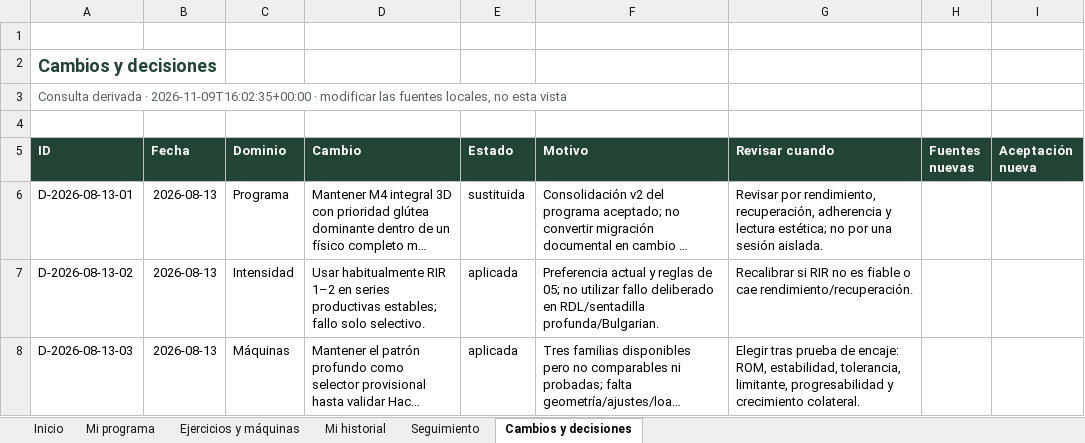
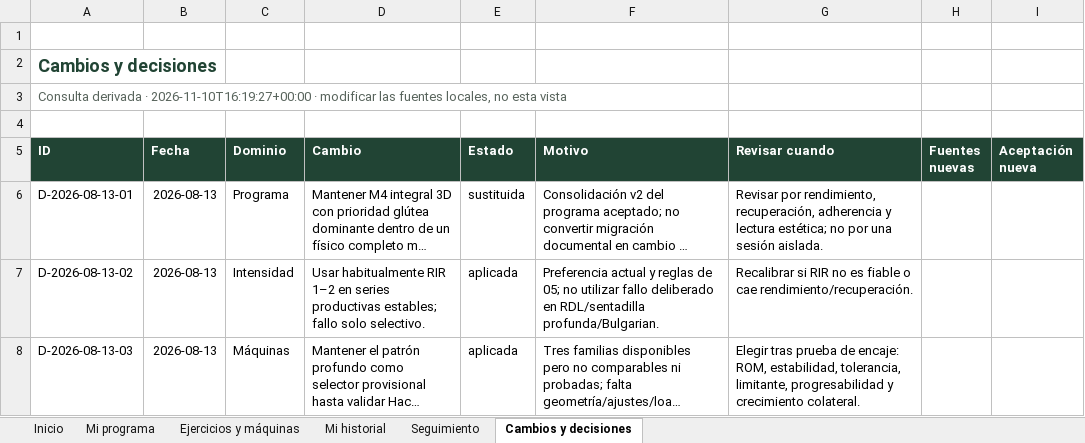
Before and after one commit to chicocollage/dame_cana, an Excel workbook: outputs/operativo/DAME_CANA_OPERATIVO_LOCAL.xlsx, sheet Cambios y decisiones, drawn as a sheet; only a part is shown; long unchanged cells end in …; values as stored, in another font and other column widths than the file's, no borders; table styles not drawn; the diff names each change by its address in the sheet, - before the commit and + after, or states it on an @@ line.

```diff
--- a/outputs/operativo/DAME_CANA_OPERATIVO_LOCAL.xlsx (sheet Cambios y decisiones)
+++ b/outputs/operativo/DAME_CANA_OPERATIVO_LOCAL.xlsx (sheet Cambios y decisiones)
-A3 (ID): …derivada · 2026-11-09T16:02:35+00:00 · modificar…
+A3 (ID): …derivada · 2026-11-10T16:19:27+00:00 · modificar…
```
Also changed, not shown: sheet Mi historial, sheet Inicio, sheet Seguimiento, sheet Mi programa, sheet Ejercicios y máquinas, outputs/01a0ee94-3218-7bc2-860f-bda74883553e/DAME_CANA_REGISTRO_LOCAL.xlsx, 18 other files.
